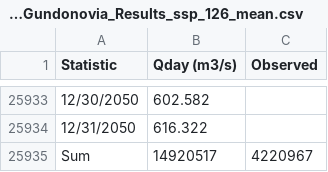
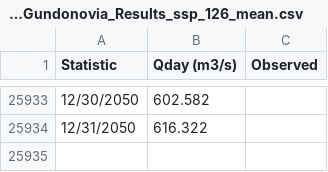
Before and after one commit to RoxannaGS/Proyecto-WEAP, a CSV file: ssp_126_mean_Q_WEAP Results/Q_WEAP_Gundonovia_Results_ssp_126_mean.csv, drawn as a sheet; only a part is shown, gaps mark what is left out; the diff names each change by its address in the sheet, - before the commit and + after, or states it on an @@ line.

Commit message:
Update Q_WEAP_Gundonovia_Results_ssp_126_mean.csv

```diff
--- a/ssp_126_mean_Q_WEAP Results/Q_WEAP_Gundonovia_Results_ssp_126_mean.csv
+++ b/ssp_126_mean_Q_WEAP Results/Q_WEAP_Gundonovia_Results_ssp_126_mean.csv
-row 25935: Sum | 14920517 | 4220967
```
